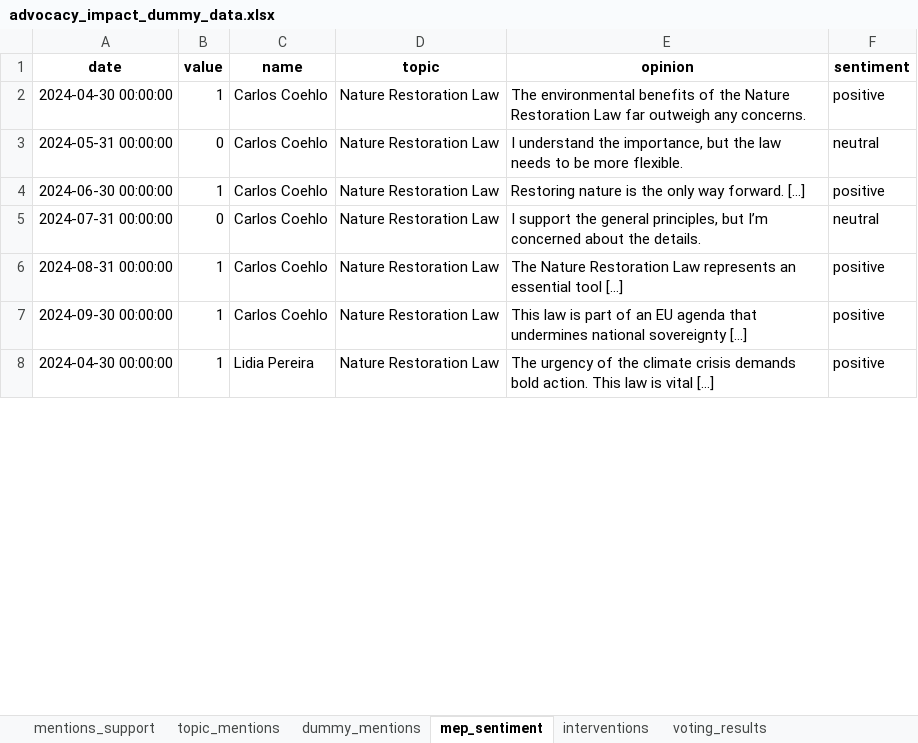
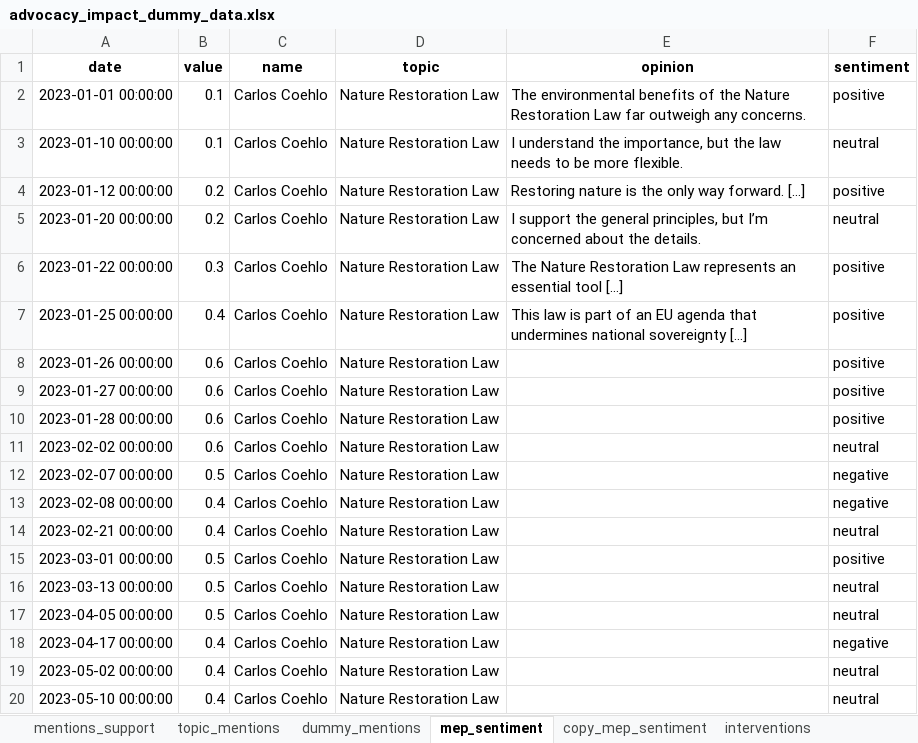
Before and after one commit to LaurentClimact/hackaton_ecf_aim, an Excel workbook: data/dummy/advocacy_impact_dummy_data.xlsx, sheet mep_sentiment, drawn as a sheet; only a part is shown; values as stored, in another font and other column widths than the file's, no borders; removed rows and columns are numbered as before the commit, all else as after; the diff covers the shown part only; the diff names each change by its address in the sheet, - before the commit and + after, or states it on an @@ line.

Commit message:
Update data

```diff
--- a/data/dummy/advocacy_impact_dummy_data.xlsx (sheet mep_sentiment)
+++ b/data/dummy/advocacy_impact_dummy_data.xlsx (sheet mep_sentiment)
+sheet tab: copy_mep_sentiment
-A2 (date): 2024-04-30 00:00:00
+A2 (date): 2023-01-01 00:00:00
-B2 (value): 1
+B2 (value): 0.1
-A3 (date): 2024-05-31 00:00:00
+A3 (date): 2023-01-10 00:00:00
-B3 (value): 0
+B3 (value): 0.1
-A4 (date): 2024-06-30 00:00:00
+A4 (date): 2023-01-12 00:00:00
-B4 (value): 1
+B4 (value): 0.2
-A5 (date): 2024-07-31 00:00:00
+A5 (date): 2023-01-20 00:00:00
-B5 (value): 0
+B5 (value): 0.2
-A6 (date): 2024-08-31 00:00:00
+A6 (date): 2023-01-22 00:00:00
-B6 (value): 1
+B6 (value): 0.3
-A7 (date): 2024-09-30 00:00:00
+A7 (date): 2023-01-25 00:00:00
-B7 (value): 1
+B7 (value): 0.4
-row 8: 2024-04-30 00:00:00 | 1 | Lidia Pereira | Nature Restoration Law | The urgency of the climate crisis demands bold action. This law is vital […] | positive
+row 8: 2023-01-26 00:00:00 | 0.6 | Carlos Coehlo | Nature Restoration Law |  | positive
+row 9: 2023-01-27 00:00:00 | 0.6 | Carlos Coehlo | Nature Restoration Law |  | positive
+row 10: 2023-01-28 00:00:00 | 0.6 | Carlos Coehlo | Nature Restoration Law |  | positive
+row 11: 2023-02-02 00:00:00 | 0.6 | Carlos Coehlo | Nature Restoration Law |  | neutral
+row 12: 2023-02-07 00:00:00 | 0.5 | Carlos Coehlo | Nature Restoration Law |  | negative
+row 13: 2023-02-08 00:00:00 | 0.4 | Carlos Coehlo | Nature Restoration Law |  | negative
+row 14: 2023-02-21 00:00:00 | 0.4 | Carlos Coehlo | Nature Restoration Law |  | neutral
+row 15: 2023-03-01 00:00:00 | 0.5 | Carlos Coehlo | Nature Restoration Law |  | positive
+row 16: 2023-03-13 00:00:00 | 0.5 | Carlos Coehlo | Nature Restoration Law |  | neutral
+row 17: 2023-04-05 00:00:00 | 0.5 | Carlos Coehlo | Nature Restoration Law |  | neutral
+row 18: 2023-04-17 00:00:00 | 0.4 | Carlos Coehlo | Nature Restoration Law |  | negative
+row 19: 2023-05-02 00:00:00 | 0.4 | Carlos Coehlo | Nature Restoration Law |  | neutral
+row 20: 2023-05-10 00:00:00 | 0.4 | Carlos Coehlo | Nature Restoration Law |  | neutral
```
Also changed, not shown: 19 added rows, 2 removed rows and 9 edited cells elsewhere in this sheet, sheet interventions, 2 other files.
